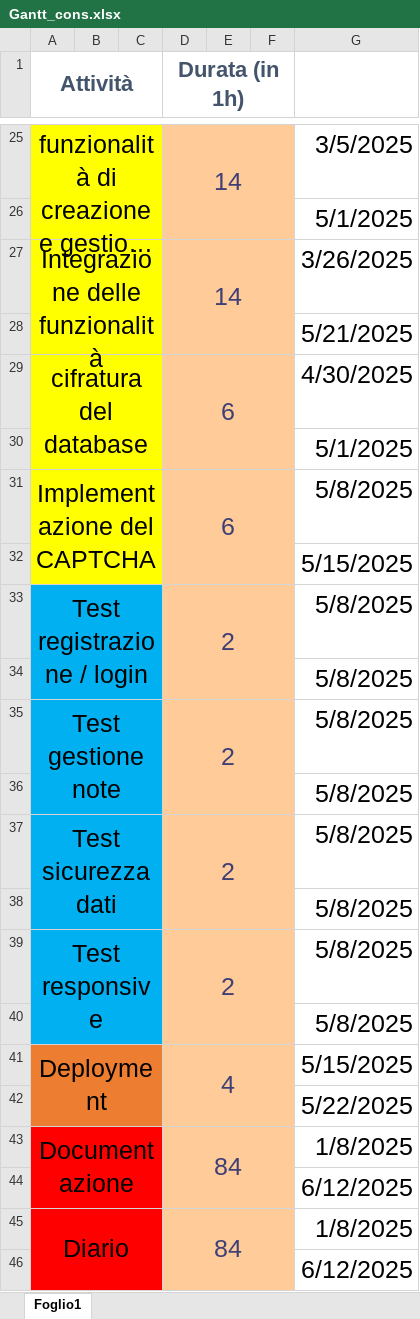
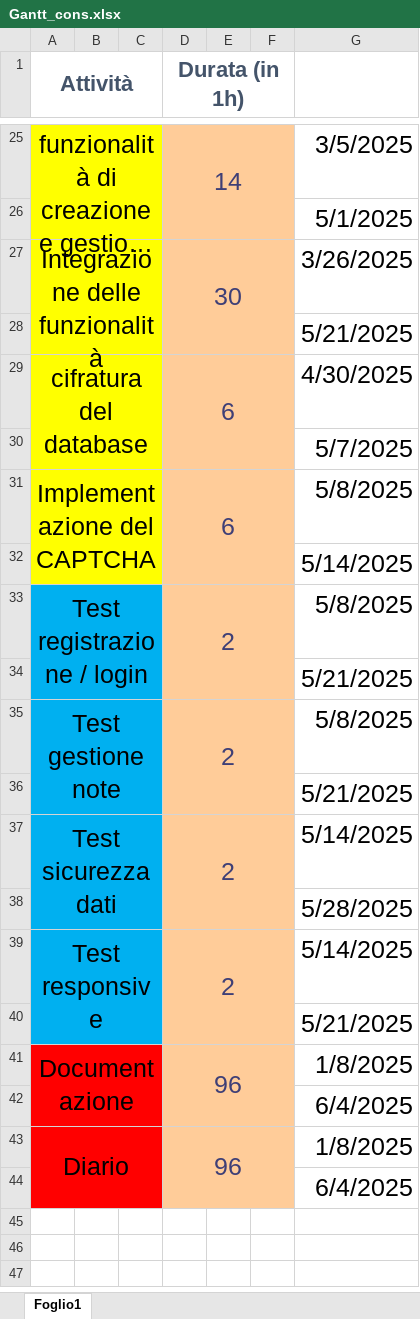
Before and after one commit to AndreaCasamatta1/CasaNote, an Excel workbook: 7_Allegati/Gantt/Gantt_cons.xlsx, sheet Foglio1, drawn as a sheet; only a part is shown, gaps mark what is left out; long unchanged cells end in …; values as stored, in another font and other column widths than the file's, no borders; removed rows and columns are numbered as before the commit, all else as after; the diff names each change by its address in the sheet, - before the commit and + after, or states it on an @@ line.

```diff
--- a/7_Allegati/Gantt/Gantt_cons.xlsx (sheet Foglio1)
+++ b/7_Allegati/Gantt/Gantt_cons.xlsx (sheet Foglio1)
-D27 (Durata (in 1h)): 14
+D27 (Durata (in 1h)): 30
-G30: 5/1/2025
+G30: 5/7/2025
-G32: 5/15/2025
+G32: 5/14/2025
-G34: 5/8/2025
+G34: 5/21/2025
-G36: 5/8/2025
+G36: 5/21/2025
-G37: 5/8/2025
+G37: 5/14/2025
-G38: 5/8/2025
+G38: 5/28/2025
-G39: 5/8/2025
+G39: 5/14/2025
-G40: 5/8/2025
+G40: 5/21/2025
-row 41: Deployment |  |  | 4 |  |  | 5/15/2025
-row 42:  |  |  |  |  |  | 5/22/2025
-D41 (Durata (in 1h)): 84
+D41 (Durata (in 1h)): 96
-G42: 6/12/2025
+G42: 6/4/2025
-D43 (Durata (in 1h)): 84
+D43 (Durata (in 1h)): 96
-G44: 6/12/2025
+G44: 6/4/2025
```
Also changed, not shown: 7_Allegati/Gantt/Gantt_preventivo (2).xlsx, 7 other files.
